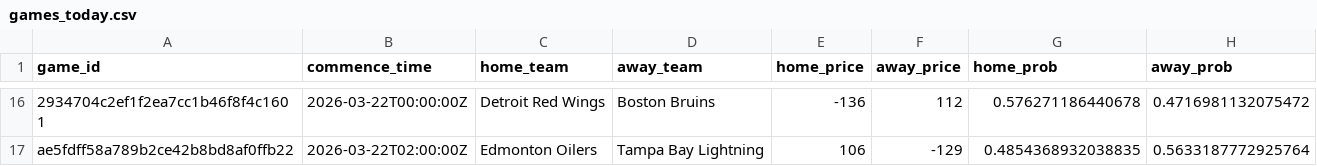
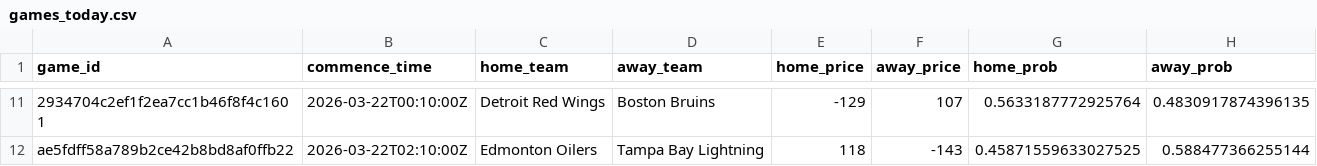
Before and after one commit to jmbarton04/nhl_odds_moneypuck, a CSV file: data/games_today.csv, drawn as a sheet; only a part is shown, gaps mark what is left out; addresses are those after the commit; the diff covers the shown part only; the diff names each change by its address in the sheet, - before the commit and + after, or states it on an @@ line.

```diff
--- a/data/games_today.csv
+++ b/data/games_today.csv
-B11 (commence_time): 2026-03-22T00:00:00Z
+B11 (commence_time): 2026-03-22T00:10:00Z
-E11 (home_price): -136
+E11 (home_price): -129
-F11 (away_price): 112
+F11 (away_price): 107
-G11 (home_prob): 0.576271186440678
+G11 (home_prob): 0.5633187772925764
-H11 (away_prob): 0.4716981132075472
+H11 (away_prob): 0.4830917874396135
-B12 (commence_time): 2026-03-22T02:00:00Z
+B12 (commence_time): 2026-03-22T02:10:00Z
-E12 (home_price): 106
+E12 (home_price): 118
-F12 (away_price): -129
+F12 (away_price): -143
-G12 (home_prob): 0.4854368932038835
+G12 (home_prob): 0.45871559633027525
-H12 (away_prob): 0.5633187772925764
+H12 (away_prob): 0.588477366255144
```
Also changed, not shown: 5 removed rows and 31 edited cells elsewhere in this file, data/moneypuck_today.csv, 1 other file.
